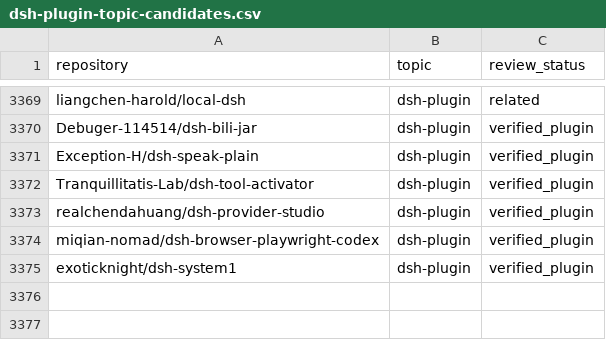
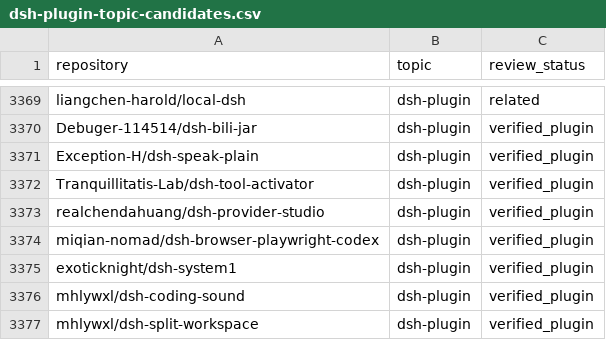
Before and after one commit to cccakeee/awesome-dsh-plugins, a CSV file: data/dsh-plugin-topic-candidates.csv, drawn as a sheet; only a part is shown, gaps mark what is left out.

Commit message:
Add mhlywxl/dsh-coding-sound and mhlywxl/dsh-split-workspace to verified plugins (closes #37)
Co-authored-by: mhlywxl <8207774+mhlywxl@users.noreply.github.com>

```diff
--- a/data/dsh-plugin-topic-candidates.csv
+++ b/data/dsh-plugin-topic-candidates.csv
@@ -3375 +3375,3 @@ miqian-nomad/dsh-browser-playwright-codex,dsh-plugin,verified_plugin
 exoticknight/dsh-system1,dsh-plugin,verified_plugin
+mhlywxl/dsh-coding-sound,dsh-plugin,verified_plugin
+mhlywxl/dsh-split-workspace,dsh-plugin,verified_plugin
```
Also changed, not shown: 9 other files.
